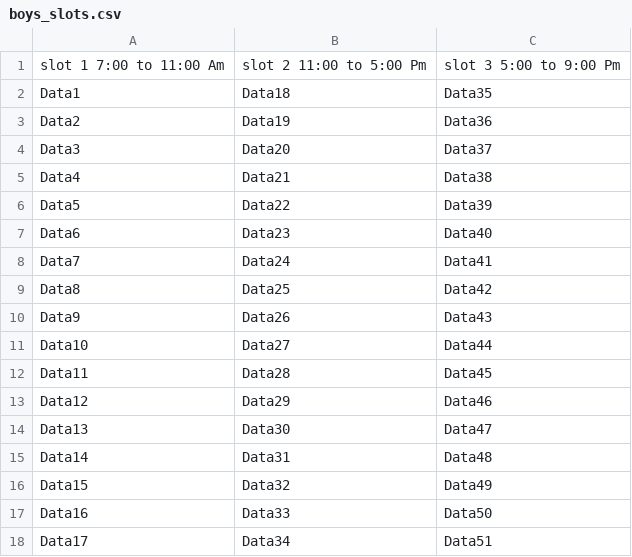
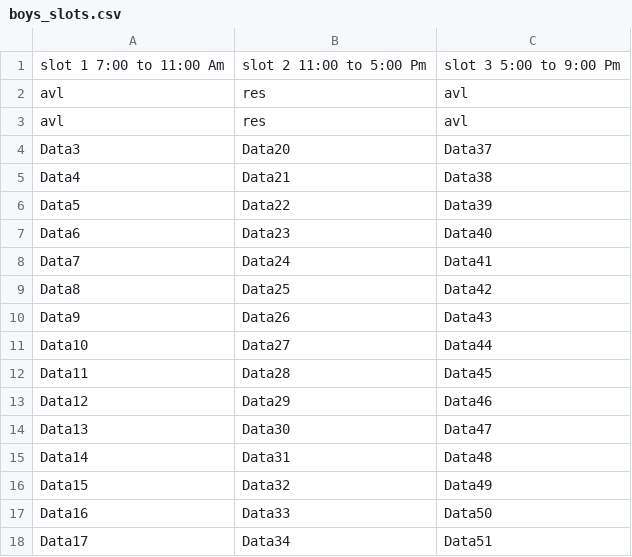
Before and after one commit to its0su0rj/owspracticeits-suraj, a CSV file: boys_slots.csv, drawn as a sheet; removed rows and columns are numbered as before the commit, all else as after; the diff names each change by its address in the sheet, - before the commit and + after, or states it on an @@ line.

Commit message:
Update boys_slots.csv

```diff
--- a/boys_slots.csv
+++ b/boys_slots.csv
-row 2: Data1 | Data18 | Data35
-row 3: Data2 | Data19 | Data36
+row 2: avl | res | avl
+row 3: avl | res | avl
```
